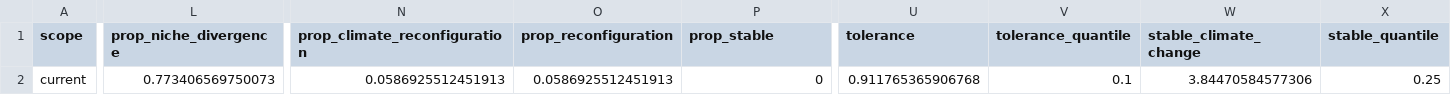
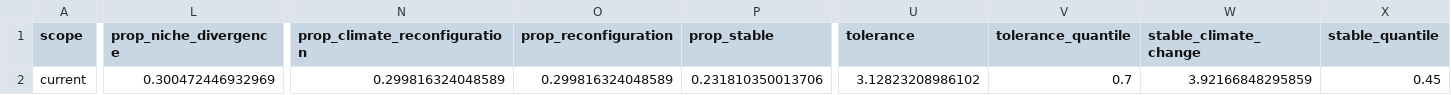
Before and after one commit to Bohao0813/climniche, a CSV file: inst/extdata/mediterranean_anchovy/anchovy_climniche_metric_summary.csv, drawn as a sheet; only a part is shown, gaps mark what is left out; the diff covers the shown part only; the diff names each change by its address in the sheet, - before the commit and + after, or states it on an @@ line.

```diff
--- a/inst/extdata/mediterranean_anchovy/anchovy_climniche_metric_summary.csv
+++ b/inst/extdata/mediterranean_anchovy/anchovy_climniche_metric_summary.csv
-L2 (prop_niche_divergence): 0.773406569750073
+L2 (prop_niche_divergence): 0.300472446932969
-N2 (prop_climate_reconfiguration): 0.0586925512451913
+N2 (prop_climate_reconfiguration): 0.299816324048589
-O2 (prop_reconfiguration): 0.0586925512451913
+O2 (prop_reconfiguration): 0.299816324048589
-P2 (prop_stable): 0
+P2 (prop_stable): 0.231810350013706
-U2 (tolerance): 0.911765365906768
+U2 (tolerance): 3.12823208986102
-V2 (tolerance_quantile): 0.1
+V2 (tolerance_quantile): 0.7
-W2 (stable_climate_change): 3.84470584577306
+W2 (stable_climate_change): 3.92166848295859
-X2 (stable_quantile): 0.25
+X2 (stable_quantile): 0.45
```
Also changed, not shown: 2 edited cells elsewhere in this file, inst/extdata/mediterranean_anchovy/anchovy_climniche_class_proportions.csv, inst/extdata/mediterranean_anchovy/anchovy_climniche_fit_settings.csv, 9 other files.
